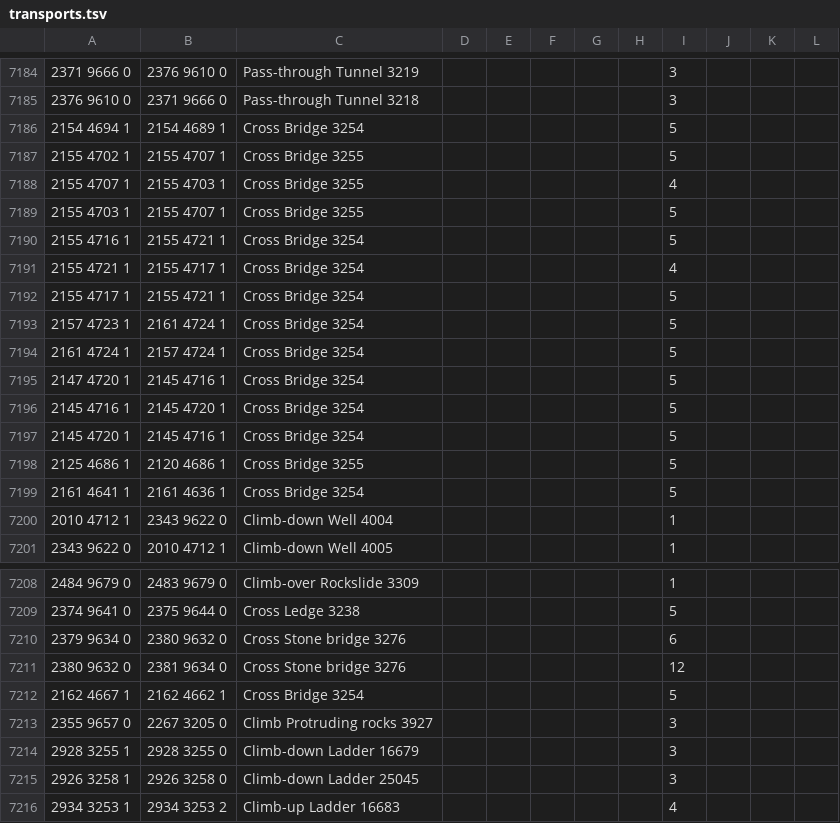
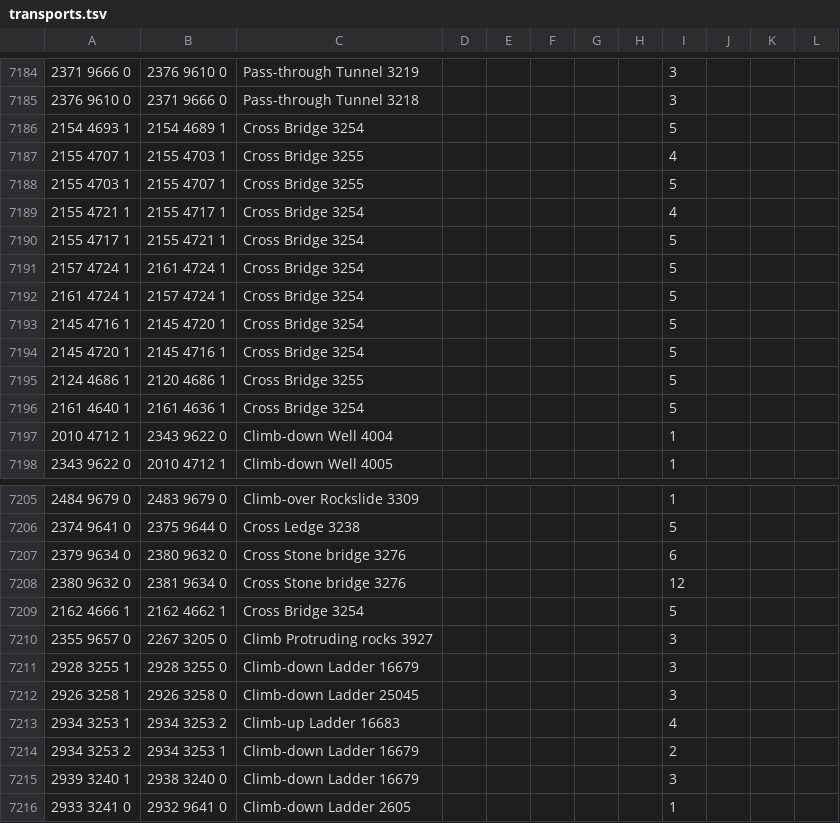
Before and after one commit to PauloAguiar/runelite-gps-plugin, a TSV file: src/main/resources/transports/transports.tsv, drawn as a sheet; only a part is shown, gaps mark what is left out; the shorter side is filled out with more unchanged rows.

Commit message:
UP bridges: snap captured endpoints to the true bridge steps
Field report at 2162,4666: the dedupe kept captured rows over derived
ones, but a capture records the last CALM tile — which trails the
real bridge step by one when the player clicked from a tile back (the
captures file even holds both variants for this bridge; promotion
happened to take the polluted one). For linear crossings the derived
geometry had the exact steps; the captured row's real contribution is
the duration.

Five origins snapped to the span-4 canonical steps (2124/2161,4640/
2162,4666/2154,4693/2157,4724) and three redundant off-step variants
dropped. Lesson for the promotion flow: on a linear crossing, trust
cache geometry for endpoints and field capture for ticks.

```diff
--- a/src/main/resources/transports/transports.tsv
+++ b/src/main/resources/transports/transports.tsv
@@ -7185,16 +7185,13 @@
 2376 9610 0	2371 9666 0	Pass-through Tunnel 3218						3	
-2154 4694 1	2154 4689 1	Cross Bridge 3254						5	
-2155 4702 1	2155 4707 1	Cross Bridge 3255						5	
+2154 4693 1	2154 4689 1	Cross Bridge 3254						5	
 2155 4707 1	2155 4703 1	Cross Bridge 3255						4	
 2155 4703 1	2155 4707 1	Cross Bridge 3255						5	
-2155 4716 1	2155 4721 1	Cross Bridge 3254						5	
 2155 4721 1	2155 4717 1	Cross Bridge 3254						4	
 2155 4717 1	2155 4721 1	Cross Bridge 3254						5	
-2157 4723 1	2161 4724 1	Cross Bridge 3254						5	
+2157 4724 1	2161 4724 1	Cross Bridge 3254						5	
 2161 4724 1	2157 4724 1	Cross Bridge 3254						5	
-2147 4720 1	2145 4716 1	Cross Bridge 3254						5	
 2145 4716 1	2145 4720 1	Cross Bridge 3254						5	
 2145 4720 1	2145 4716 1	Cross Bridge 3254						5	
-2125 4686 1	2120 4686 1	Cross Bridge 3255						5	
-2161 4641 1	2161 4636 1	Cross Bridge 3254						5	
+2124 4686 1	2120 4686 1	Cross Bridge 3255						5	
+2161 4640 1	2161 4636 1	Cross Bridge 3254						5	
 2010 4712 1	2343 9622 0	Climb-down Well 4004						1	
@@ -7211,3 +7208,3 @@
 2380 9632 0	2381 9634 0	Cross Stone bridge 3276						12	
-2162 4667 1	2162 4662 1	Cross Bridge 3254						5	
+2162 4666 1	2162 4662 1	Cross Bridge 3254						5	
 2355 9657 0	2267 3205 0	Climb Protruding rocks 3927						3	
```
